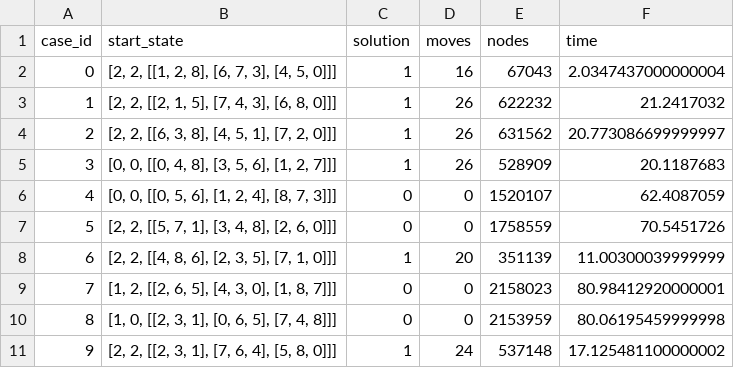
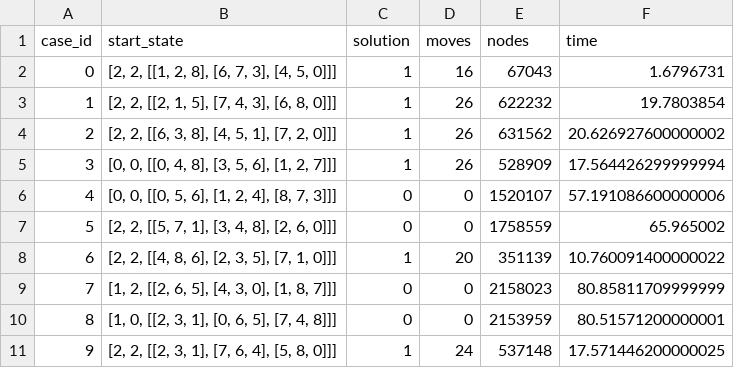
Before and after one commit to AnnoyingShpee/N-Tiles-Search-Algorithms, a CSV file: IDDFS_output.csv, drawn as a sheet.

```diff
--- a/IDDFS_output.csv
+++ b/IDDFS_output.csv
@@ -1,11 +1,11 @@
 case_id,start_state,solution,moves,nodes,time
-0,"[2, 2, [[1, 2, 8], [6, 7, 3], [4, 5, 0]]]",1,16,67043,2.0347437000000004
-1,"[2, 2, [[2, 1, 5], [7, 4, 3], [6, 8, 0]]]",1,26,622232,21.2417032
-2,"[2, 2, [[6, 3, 8], [4, 5, 1], [7, 2, 0]]]",1,26,631562,20.773086699999997
-3,"[0, 0, [[0, 4, 8], [3, 5, 6], [1, 2, 7]]]",1,26,528909,20.1187683
-4,"[0, 0, [[0, 5, 6], [1, 2, 4], [8, 7, 3]]]",0,0,1520107,62.4087059
-5,"[2, 2, [[5, 7, 1], [3, 4, 8], [2, 6, 0]]]",0,0,1758559,70.5451726
-6,"[2, 2, [[4, 8, 6], [2, 3, 5], [7, 1, 0]]]",1,20,351139,11.00300039999999
-7,"[1, 2, [[2, 6, 5], [4, 3, 0], [1, 8, 7]]]",0,0,2158023,80.98412920000001
-8,"[1, 0, [[2, 3, 1], [0, 6, 5], [7, 4, 8]]]",0,0,2153959,80.06195459999998
-9,"[2, 2, [[2, 3, 1], [7, 6, 4], [5, 8, 0]]]",1,24,537148,17.125481100000002
+0,"[2, 2, [[1, 2, 8], [6, 7, 3], [4, 5, 0]]]",1,16,67043,1.6796731
+1,"[2, 2, [[2, 1, 5], [7, 4, 3], [6, 8, 0]]]",1,26,622232,19.7803854
+2,"[2, 2, [[6, 3, 8], [4, 5, 1], [7, 2, 0]]]",1,26,631562,20.626927600000002
+3,"[0, 0, [[0, 4, 8], [3, 5, 6], [1, 2, 7]]]",1,26,528909,17.564426299999994
+4,"[0, 0, [[0, 5, 6], [1, 2, 4], [8, 7, 3]]]",0,0,1520107,57.191086600000006
+5,"[2, 2, [[5, 7, 1], [3, 4, 8], [2, 6, 0]]]",0,0,1758559,65.965002
+6,"[2, 2, [[4, 8, 6], [2, 3, 5], [7, 1, 0]]]",1,20,351139,10.760091400000022
+7,"[1, 2, [[2, 6, 5], [4, 3, 0], [1, 8, 7]]]",0,0,2158023,80.85811709999999
+8,"[1, 0, [[2, 3, 1], [0, 6, 5], [7, 4, 8]]]",0,0,2153959,80.51571200000001
+9,"[2, 2, [[2, 3, 1], [7, 6, 4], [5, 8, 0]]]",1,24,537148,17.571446200000025
```
Also changed, not shown: IDAstar_output.csv, 4 other files.
